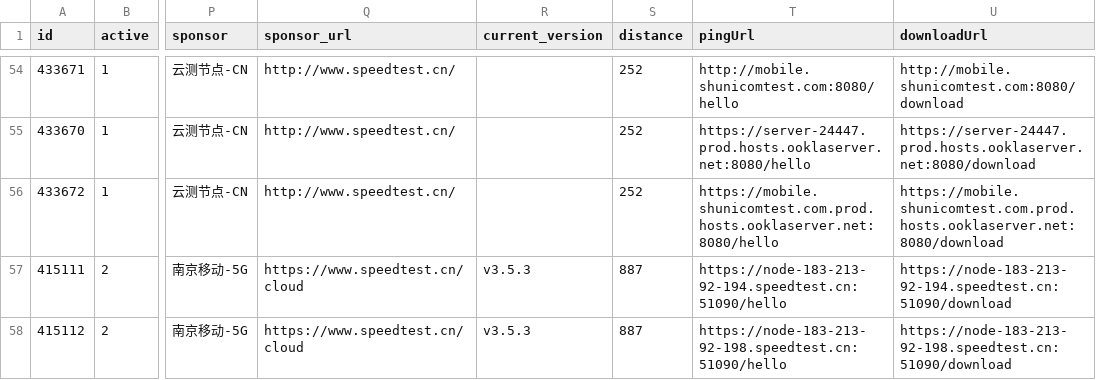
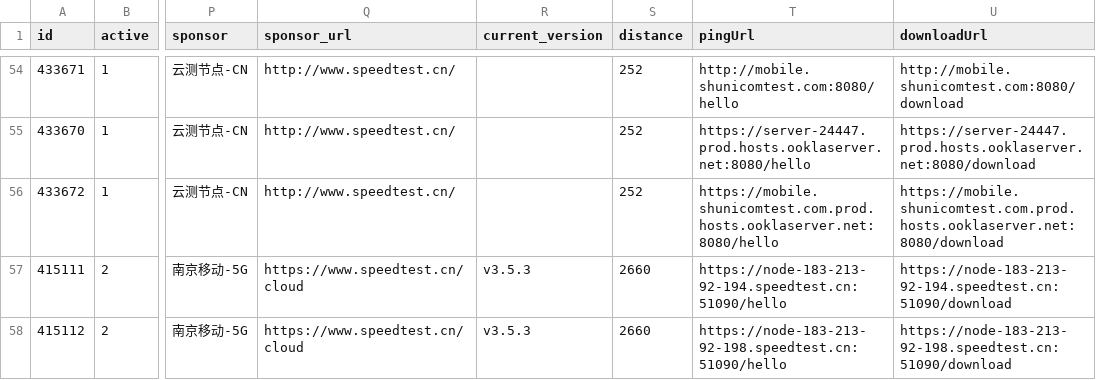
Before and after one commit to spiritLHLS/speedtest.cn-CN-ID, a CSV file: CN.csv, drawn as a sheet; only a part is shown, gaps mark what is left out; the diff names each change by its address in the sheet, - before the commit and + after, or states it on an @@ line.

```diff
--- a/CN.csv
+++ b/CN.csv
-S57:S58 (distance): 887
+S57:S58 (distance): 2660
```
Also changed, not shown: mobile.csv, 1 other file.
